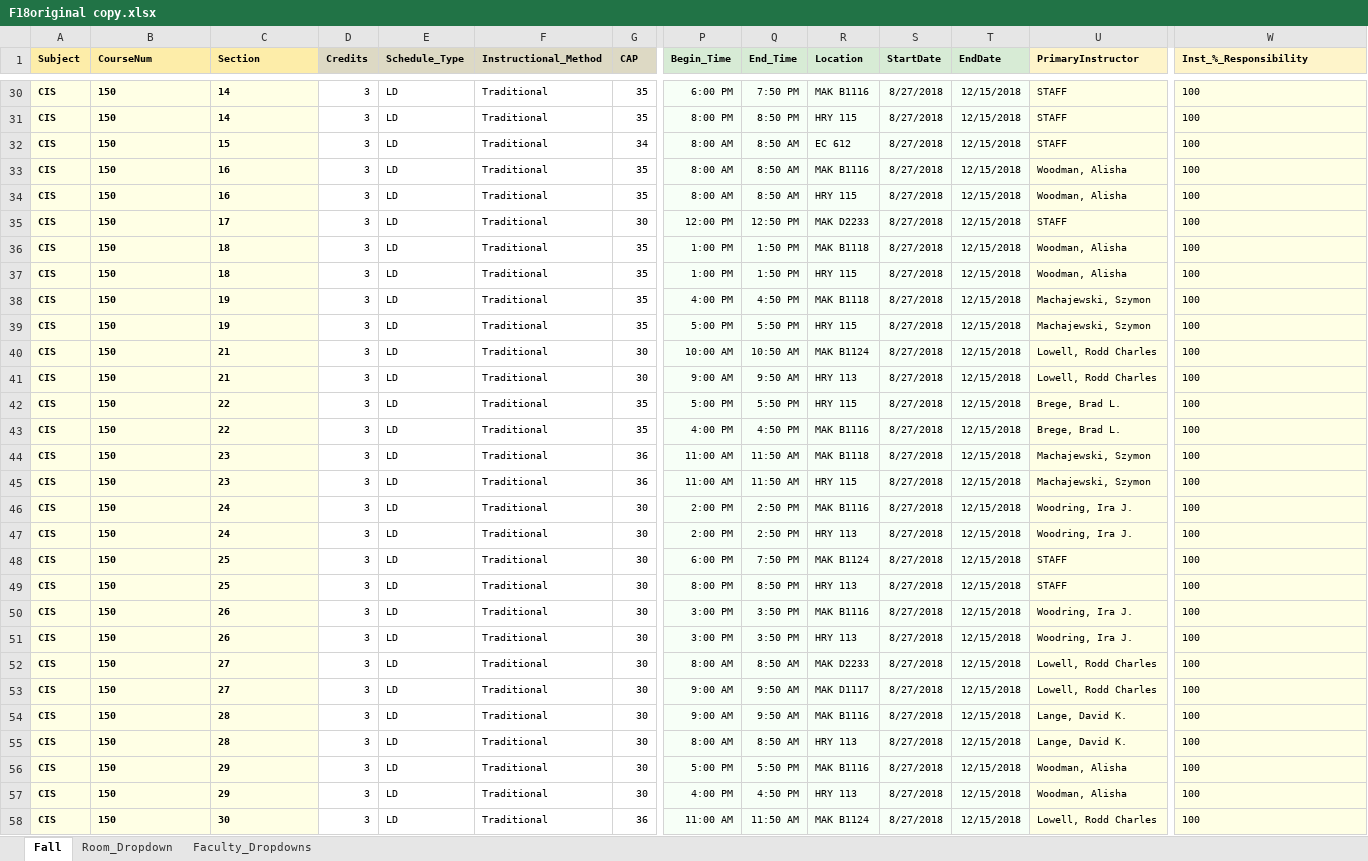
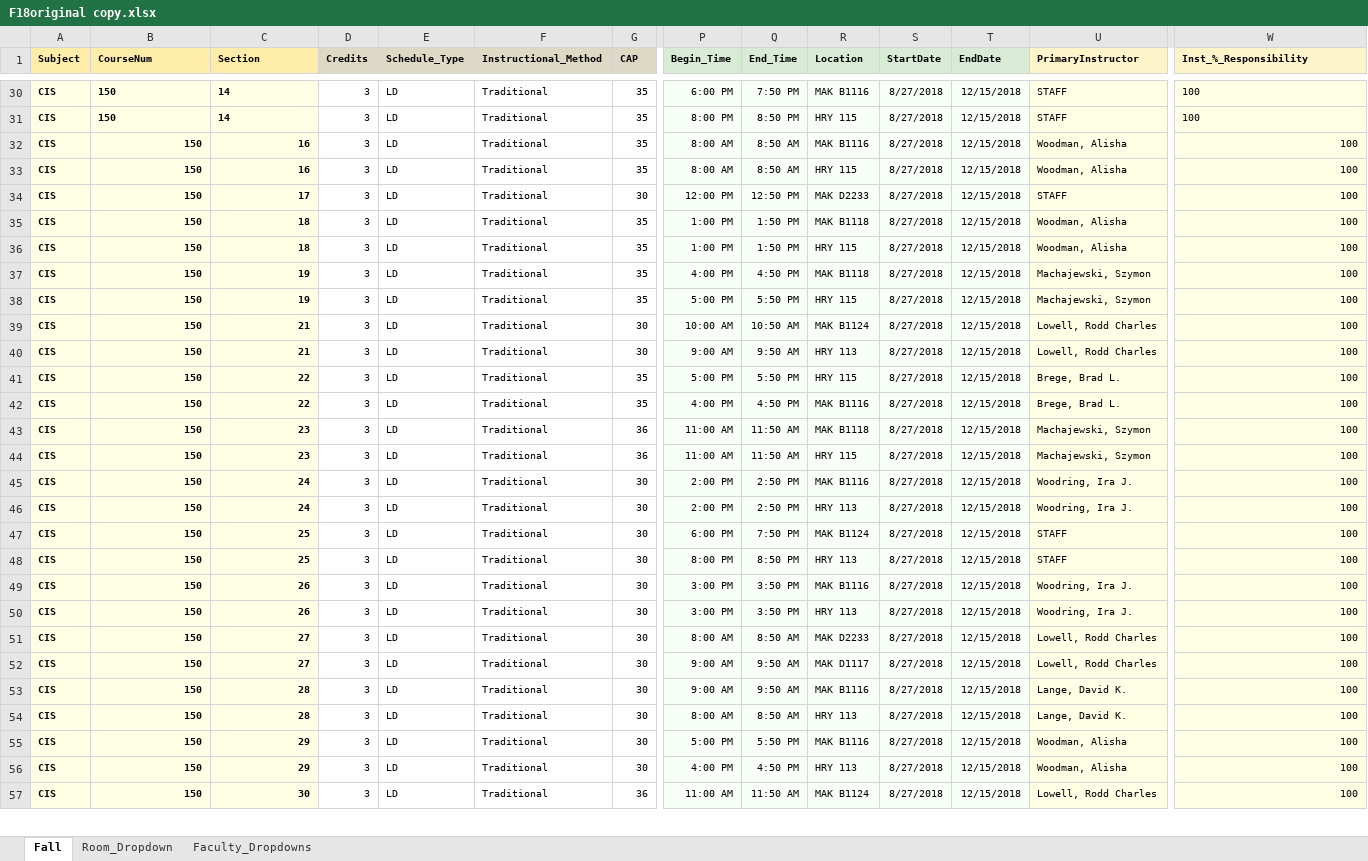
Before and after one commit to chitzinwin/463, an Excel workbook: spreadsheets/F18original copy.xlsx, sheet Fall, drawn as a sheet; only a part is shown, gaps mark what is left out; values as stored, in another font and other column widths than the file's, no borders; removed rows and columns are numbered as before the commit, all else as after; rows hold the shown columns only; the diff covers the shown part only; the diff names each change by its address in the sheet, - before the commit and + after, or states it on an @@ line.

```diff
--- a/spreadsheets/F18original copy.xlsx (sheet Fall)
+++ b/spreadsheets/F18original copy.xlsx (sheet Fall)
-row 32: CIS | 150 | 15 | 3 | LD | Traditional | 34 | 8:00 AM | 8:50 AM | EC 612 | 8/27/2018 | 12/15/2018 | STAFF | 100
-B32:C57 alignment: left
+B32:C57 alignment: right
-W32:W57 alignment: left
+W32:W57 alignment: right
```
Also changed, not shown: 1 added row and cell formats elsewhere in this sheet, spreadsheets/F18.xlsx, spreadsheets/F182.xlsx, 18 other files.
